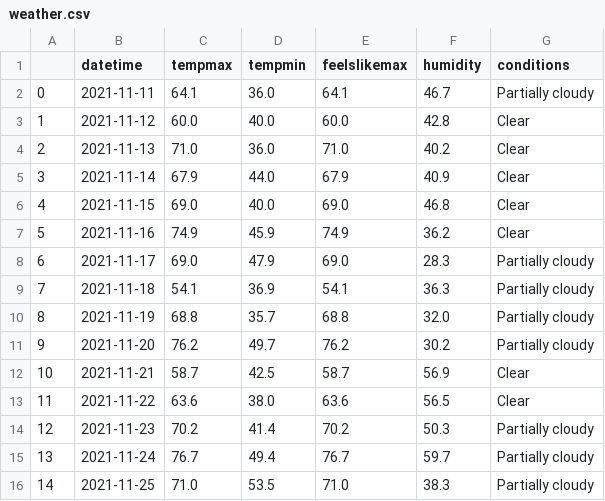
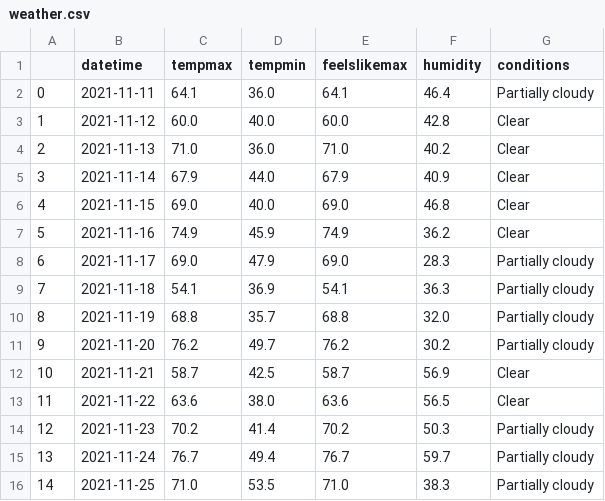
Before and after one commit to PaulMCarrillo/ProjLab3, a CSV file: TESTProject/Content/Data/weather.csv, drawn as a sheet.

Commit message:
data auto push

```diff
--- a/TESTProject/Content/Data/weather.csv
+++ b/TESTProject/Content/Data/weather.csv
@@ -1,3 +1,3 @@
 ,datetime,tempmax,tempmin,feelslikemax,humidity,conditions
-0,2021-11-11,64.1,36.0,64.1,46.7,Partially cloudy
+0,2021-11-11,64.1,36.0,64.1,46.4,Partially cloudy
 1,2021-11-12,60.0,40.0,60.0,42.8,Clear
```
